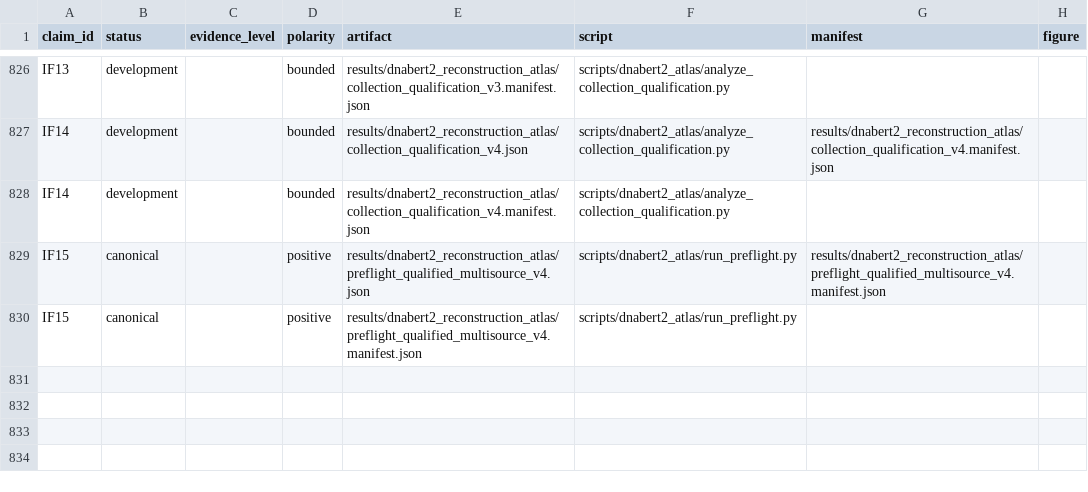
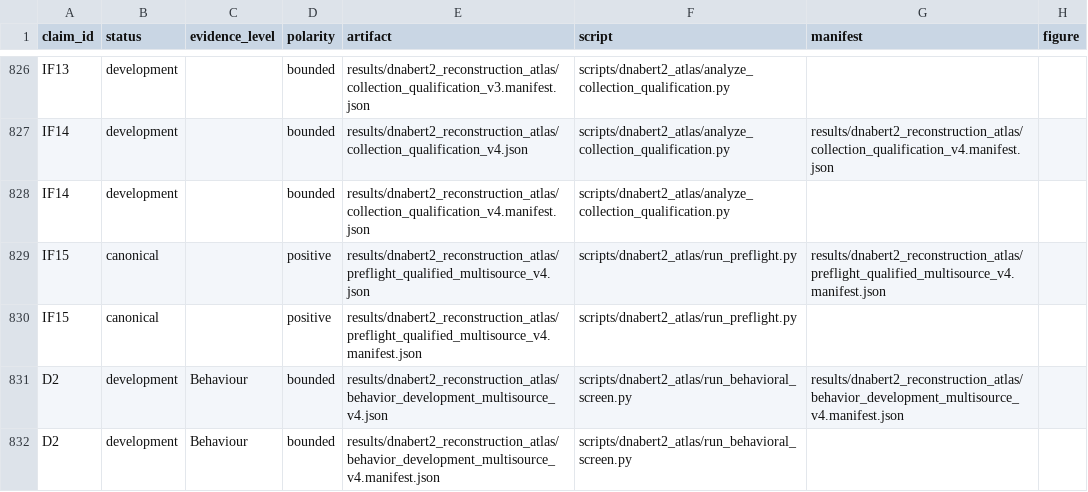
Before and after one commit to cam-berger/gfm-circuit-discovery, a CSV file: results/MANIFEST.csv, drawn as a sheet; only a part is shown, gaps mark what is left out.

Commit message:
Run multisource DNABERT-2 atlas development census

```diff
--- a/results/MANIFEST.csv
+++ b/results/MANIFEST.csv
@@ -830 +830,3 @@ IF15,canonical,,positive,results/dnabert2_reconstruction_atlas/preflight_qualifi
 IF15,canonical,,positive,results/dnabert2_reconstruction_atlas/preflight_qualified_multisource_v4.manifest.json,scripts/dnabert2_atlas/run_preflight.py,,
+D2,development,Behaviour,bounded,results/dnabert2_reconstruction_atlas/behavior_development_multisource_v4.json,scripts/dnabert2_atlas/run_behavioral_screen.py,results/dnabert2_reconstruction_atlas/behavior_development_multisource_v4.manifest.json,
+D2,development,Behaviour,bounded,results/dnabert2_reconstruction_atlas/behavior_development_multisource_v4.manifest.json,scripts/dnabert2_atlas/run_behavioral_screen.py,,
```
Also changed, not shown: 15 other files.
